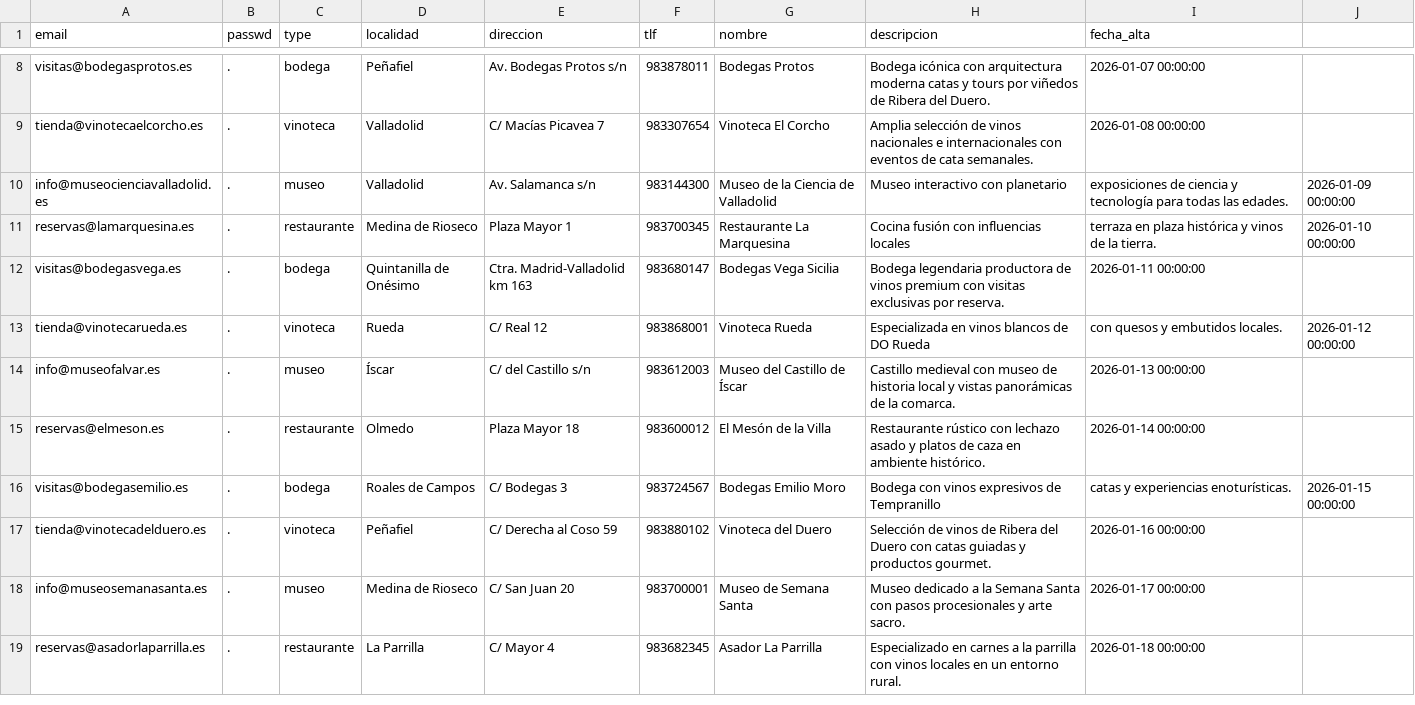
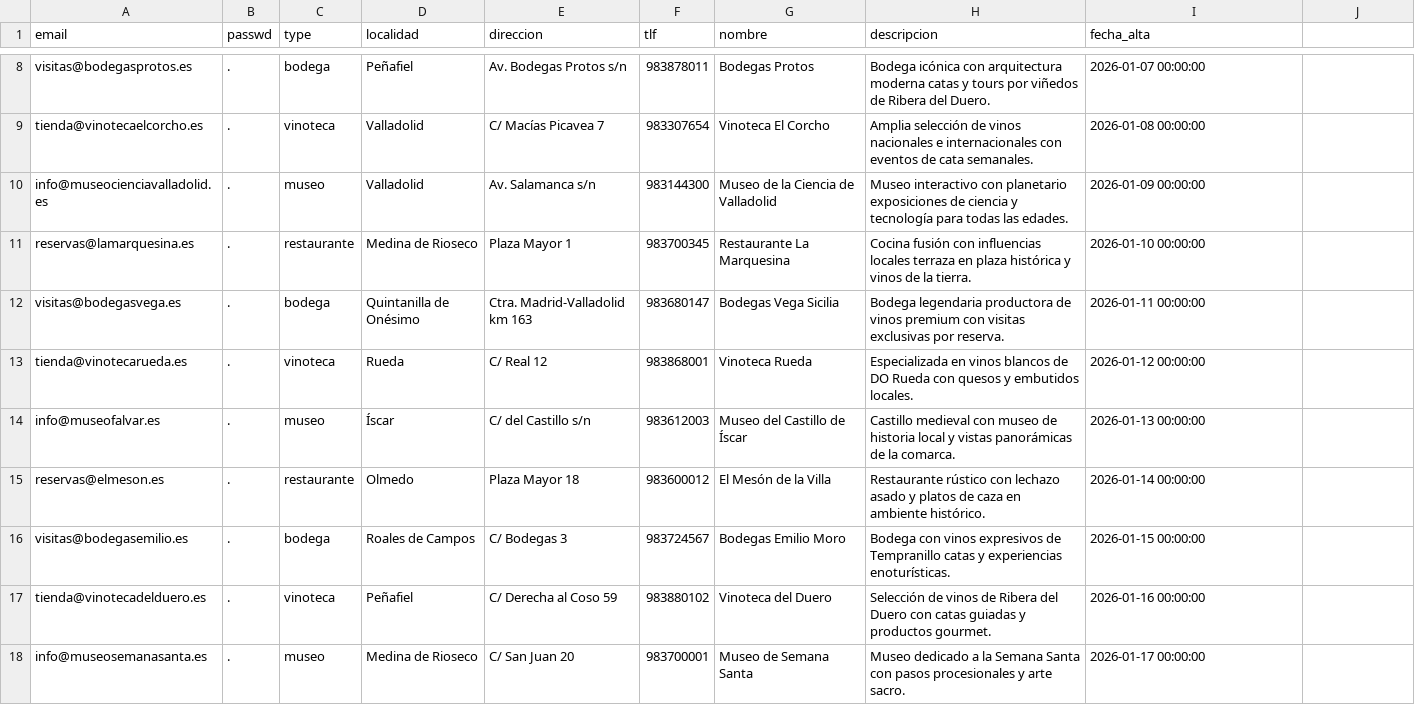
Before and after one commit to airooc41n/miapp, a CSV file: csv/establecimientos.csv, drawn as a sheet; only a part is shown, gaps mark what is left out; the shorter side is filled out with more unchanged rows.

Commit message:
Update establecimientos.csv

```diff
--- a/csv/establecimientos.csv
+++ b/csv/establecimientos.csv
@@ -9,9 +9,9 @@ visitas@bodegasprotos.es,.,bodega,Peñafiel,Av. Bodegas Protos s/n,983878011,Bod
 tienda@vinotecaelcorcho.es,.,vinoteca,Valladolid,C/ Macías Picavea 7,983307654,Vinoteca El Corcho,Amplia selección de vinos nacionales e internacionales con eventos de cata semanales.,2026-01-08 00:00:00
-info@museocienciavalladolid.es,.,museo,Valladolid,Av. Salamanca s/n,983144300,Museo de la Ciencia de Valladolid,Museo interactivo con planetario, exposiciones de ciencia y tecnología para todas las edades.,2026-01-09 00:00:00
-reservas@lamarquesina.es,.,restaurante,Medina de Rioseco,Plaza Mayor 1,983700345,Restaurante La Marquesina,Cocina fusión con influencias locales, terraza en plaza histórica y vinos de la tierra.,2026-01-10 00:00:00
+info@museocienciavalladolid.es,.,museo,Valladolid,Av. Salamanca s/n,983144300,Museo de la Ciencia de Valladolid,Museo interactivo con planetario exposiciones de ciencia y tecnología para todas las edades.,2026-01-09 00:00:00
+reservas@lamarquesina.es,.,restaurante,Medina de Rioseco,Plaza Mayor 1,983700345,Restaurante La Marquesina,Cocina fusión con influencias locales terraza en plaza histórica y vinos de la tierra.,2026-01-10 00:00:00
 visitas@bodegasvega.es,.,bodega,Quintanilla de Onésimo,Ctra. Madrid-Valladolid km 163,983680147,Bodegas Vega Sicilia,Bodega legendaria productora de vinos premium con visitas exclusivas por reserva.,2026-01-11 00:00:00
-tienda@vinotecarueda.es,.,vinoteca,Rueda,C/ Real 12,983868001,Vinoteca Rueda,Especializada en vinos blancos de DO Rueda, con quesos y embutidos locales.,2026-01-12 00:00:00
+tienda@vinotecarueda.es,.,vinoteca,Rueda,C/ Real 12,983868001,Vinoteca Rueda,Especializada en vinos blancos de DO Rueda con quesos y embutidos locales.,2026-01-12 00:00:00
 info@museofalvar.es,.,museo,Íscar,C/ del Castillo s/n,983612003,Museo del Castillo de Íscar,Castillo medieval con museo de historia local y vistas panorámicas de la comarca.,2026-01-13 00:00:00
 reservas@elmeson.es,.,restaurante,Olmedo,Plaza Mayor 18,983600012,El Mesón de la Villa,Restaurante rústico con lechazo asado y platos de caza en ambiente histórico.,2026-01-14 00:00:00
-visitas@bodegasemilio.es,.,bodega,Roales de Campos,C/ Bodegas 3,983724567,Bodegas Emilio Moro,Bodega con vinos expresivos de Tempranillo, catas y experiencias enoturísticas.,2026-01-15 00:00:00
+visitas@bodegasemilio.es,.,bodega,Roales de Campos,C/ Bodegas 3,983724567,Bodegas Emilio Moro,Bodega con vinos expresivos de Tempranillo catas y experiencias enoturísticas.,2026-01-15 00:00:00
 tienda@vinotecadelduero.es,.,vinoteca,Peñafiel,C/ Derecha al Coso 59,983880102,Vinoteca del Duero,Selección de vinos de Ribera del Duero con catas guiadas y productos gourmet.,2026-01-16 00:00:00
```
